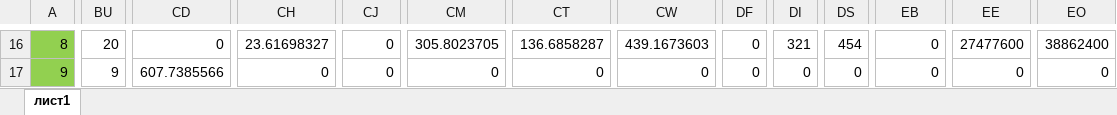
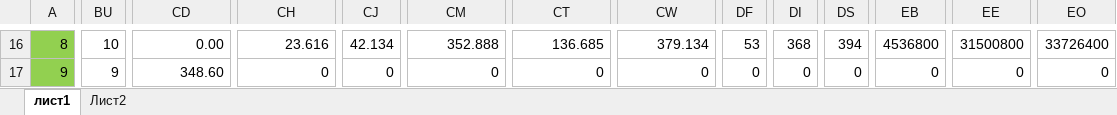
Before and after one commit to Dimoooooooonn/Study, an Excel workbook: ММСС/kurs/kurs.xlsm, sheet лист1, drawn as a sheet; only a part is shown, gaps mark what is left out; values as stored, in another font and other column widths than the file's, no borders; charts and pictures not drawn; the diff covers the shown part only; the diff names each change by its address in the sheet, - before the commit and + after, or states it on an @@ line.

```diff
--- a/ММСС/kurs/kurs.xlsm (sheet лист1)
+++ b/ММСС/kurs/kurs.xlsm (sheet лист1)
+sheet tab: Лист2
-BU16: 20
+BU16: 10
-CD16: 0
+CD16: 0.00
-CH16: 23.61698327
+CH16: 23.616
-CJ16: 0
+CJ16: 42.134
-CM16: 305.8023705
+CM16: 352.888
-CT16: 136.6858287
+CT16: 136.685
-CW16: 439.1673603
+CW16: 379.134
-DF16: 0
+DF16: 53
-DI16: 321
+DI16: 368
-DS16: 454
+DS16: 394
-EB16: 0
+EB16: 4536800
-EE16: 27477600
+EE16: 31500800
-EO16: 38862400
+EO16: 33726400
-CD17: 607.7385566
+CD17: 348.60
```
Also changed, not shown: 323 edited cells elsewhere in this sheet, charts or pictures, Кибер физ/3 лаба в методичке 7 лаба.xlsx, Кибер физ/Laba 1.xlsx, 28 other files.
